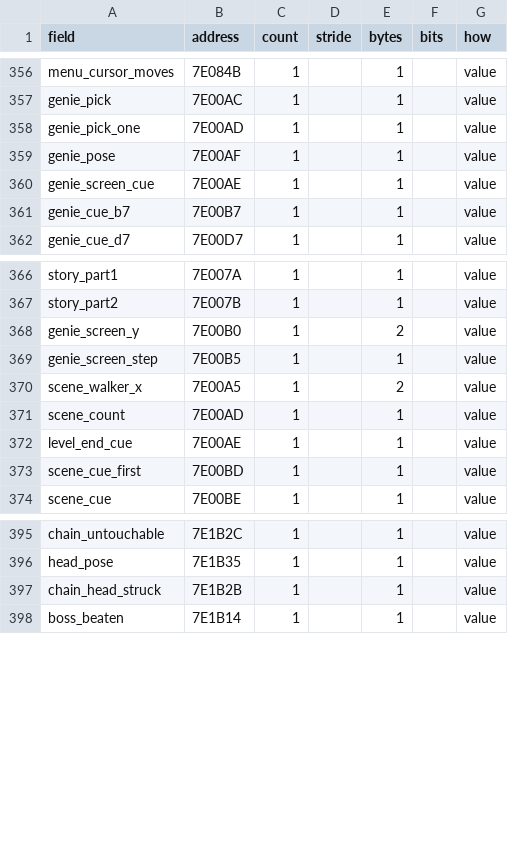
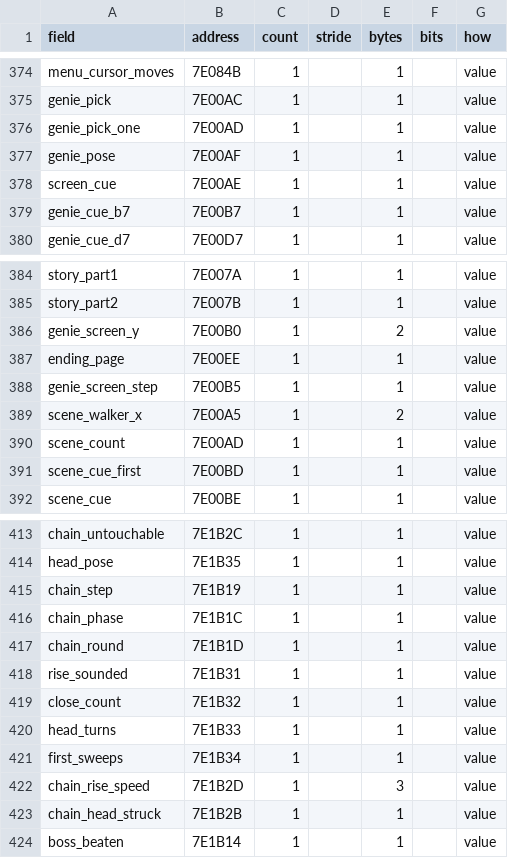
Before and after one commit to jeff-strutb/aladdinsvhc, a CSV file: native/aladdin/tools/state_fields.csv, drawn as a sheet; only a part is shown, gaps mark what is left out; the diff covers the shown part only.

```diff
--- a/native/aladdin/tools/state_fields.csv
+++ b/native/aladdin/tools/state_fields.csv
@@ -359,3 +377,3 @@ genie_pick_one,7E00AD,1,,1,,value
 genie_pose,7E00AF,1,,1,,value
-genie_screen_cue,7E00AE,1,,1,,value
+screen_cue,7E00AE,1,,1,,value
 genie_cue_b7,7E00B7,1,,1,,value
@@ -368,2 +386,3 @@ story_part2,7E007B,1,,1,,value
 genie_screen_y,7E00B0,1,,2,,value
+ending_page,7E00EE,1,,1,,value
 genie_screen_step,7E00B5,1,,1,,value
@@ -371,3 +390,2 @@ scene_walker_x,7E00A5,1,,2,,value
 scene_count,7E00AD,1,,1,,value
-level_end_cue,7E00AE,1,,1,,value
 scene_cue_first,7E00BD,1,,1,,value
@@ -396,2 +414,10 @@ chain_untouchable,7E1B2C,1,,1,,value
 head_pose,7E1B35,1,,1,,value
+chain_step,7E1B19,1,,1,,value
+chain_phase,7E1B1C,1,,1,,value
+chain_round,7E1B1D,1,,1,,value
+rise_sounded,7E1B31,1,,1,,value
+close_count,7E1B32,1,,1,,value
+head_turns,7E1B33,1,,1,,value
+first_sweeps,7E1B34,1,,1,,value
+chain_rise_speed,7E1B2D,1,,3,,value
 chain_head_struck,7E1B2B,1,,1,,value
```
Also changed, not shown: 19 added rows, 1 removed row and 4 edited cells elsewhere in this file, 8 other files.
